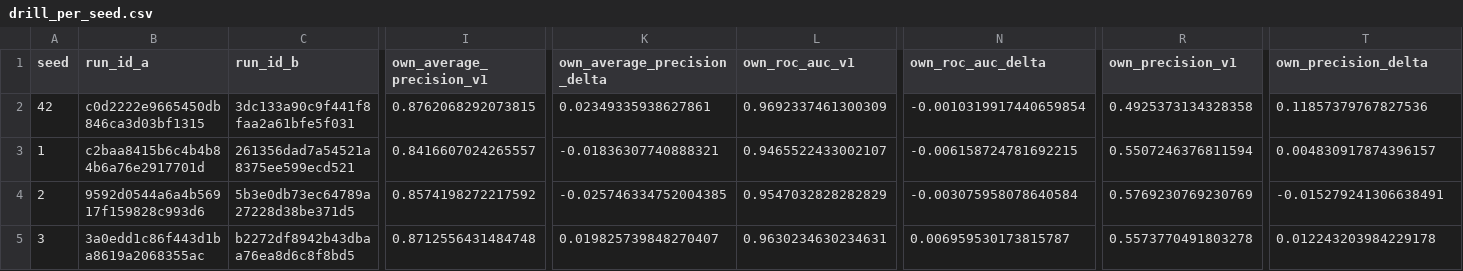
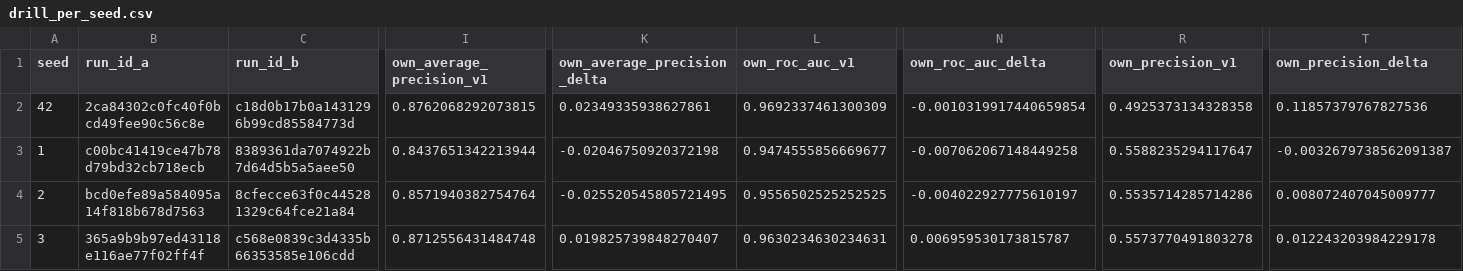
Before and after one commit to tstnikhil4356/mlops-credit-risk-cicd-gate, a CSV file: reports/drill/drill_per_seed.csv, drawn as a sheet; only a part is shown, gaps mark what is left out; the diff covers the shown part only; the diff names each change by its address in the sheet, - before the commit and + after, or states it on an @@ line.

```diff
--- a/reports/drill/drill_per_seed.csv
+++ b/reports/drill/drill_per_seed.csv
-B2 (run_id_a): c0d2222e9665450db846ca3d03bf1315
+B2 (run_id_a): 2ca84302c0fc40f0bcd49fee90c56c8e
-C2 (run_id_b): 3dc133a90c9f441f8faa2a61bfe5f031
+C2 (run_id_b): c18d0b17b0a1431296b99cd85584773d
-B3 (run_id_a): c2baa8415b6c4b4b84b6a76e2917701d
+B3 (run_id_a): c00bc41419ce47b78d79bd32cb718ecb
-C3 (run_id_b): 261356dad7a54521a8375ee599ecd521
+C3 (run_id_b): 8389361da7074922b7d64d5b5a5aee50
-I3 (own_average_precision_v1): 0.8416607024265557
+I3 (own_average_precision_v1): 0.8437651342213944
-K3 (own_average_precision_delta): -0.01836307740888321
+K3 (own_average_precision_delta): -0.02046750920372198
-L3 (own_roc_auc_v1): 0.9465522433002107
+L3 (own_roc_auc_v1): 0.9474555856669677
-N3 (own_roc_auc_delta): -0.006158724781692215
+N3 (own_roc_auc_delta): -0.007062067148449258
-R3 (own_precision_v1): 0.5507246376811594
+R3 (own_precision_v1): 0.5588235294117647
-T3 (own_precision_delta): 0.004830917874396157
+T3 (own_precision_delta): -0.0032679738562091387
-B4 (run_id_a): 9592d0544a6a4b56917f159828c993d6
+B4 (run_id_a): bcd0efe89a584095a14f818b678d7563
-C4 (run_id_b): 5b3e0db73ec64789a27228d38be371d5
+C4 (run_id_b): 8cfecce63f0c445281329c64fce21a84
-I4 (own_average_precision_v1): 0.8574198272217592
+I4 (own_average_precision_v1): 0.8571940382754764
-K4 (own_average_precision_delta): -0.025746334752004385
+K4 (own_average_precision_delta): -0.025520545805721495
-L4 (own_roc_auc_v1): 0.9547032828282829
+L4 (own_roc_auc_v1): 0.9556502525252525
-N4 (own_roc_auc_delta): -0.003075958078640584
+N4 (own_roc_auc_delta): -0.004022927775610197
-R4 (own_precision_v1): 0.5769230769230769
+R4 (own_precision_v1): 0.5535714285714286
-T4 (own_precision_delta): -0.015279241306638491
+T4 (own_precision_delta): 0.008072407045009777
-B5 (run_id_a): 3a0edd1c86f443d1ba8619a2068355ac
+B5 (run_id_a): 365a9b9b97ed43118e116ae77f02ff4f
-C5 (run_id_b): b2272df8942b43dbaa76ea8d6c8f8bd5
+C5 (run_id_b): c568e0839c3d4335b66353585e106cdd
```
Also changed, not shown: 92 edited cells elsewhere in this file, reports/drill/drill_bootstrap.csv, 10 other files.
